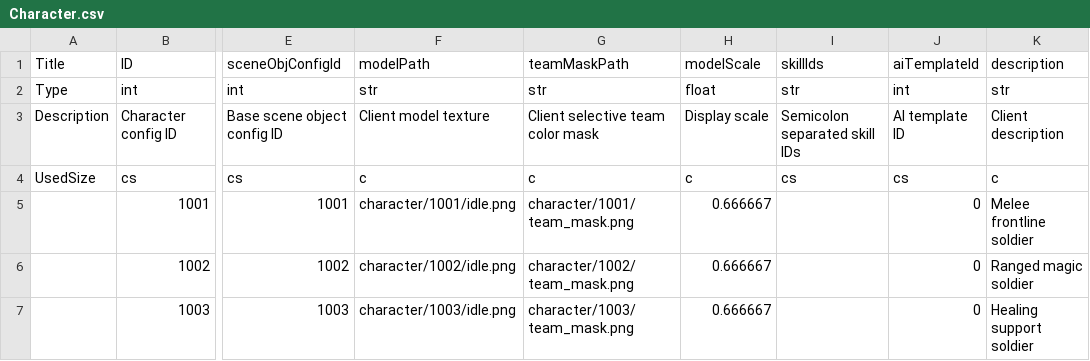
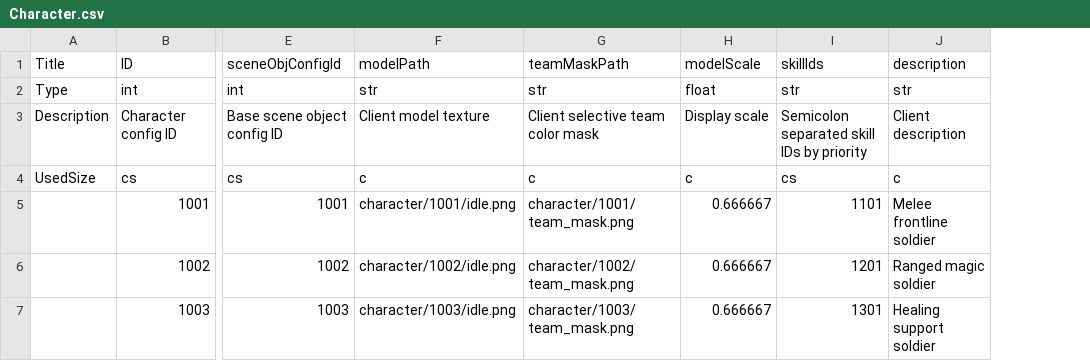
Before and after one commit to jojohello/Laya_FrameworkJ, a CSV file: Config/csv/Character.csv, drawn as a sheet; only a part is shown, gaps mark what is left out; the diff names each change by its address in the sheet, - before the commit and + after, or states it on an @@ line.

```diff
--- a/Config/csv/Character.csv
+++ b/Config/csv/Character.csv
-column J (aiTemplateId), rows 2-7: int | AI template ID | cs | 0 | 0 | 0
-I3 (skillIds): Semicolon separated skill IDs
+I3 (skillIds): Semicolon separated skill IDs by priority
-I5 (skillIds): (empty)
+I5 (skillIds): 1101
-I6 (skillIds): (empty)
+I6 (skillIds): 1201
-I7 (skillIds): (empty)
+I7 (skillIds): 1301
```
Also changed, not shown: Config/csv/Skill.csv, 32 other files.
